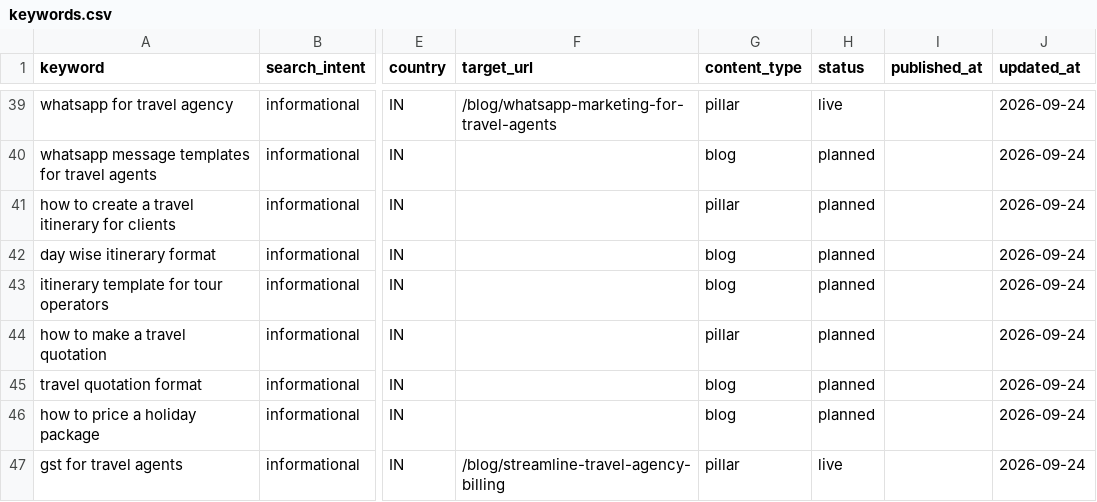
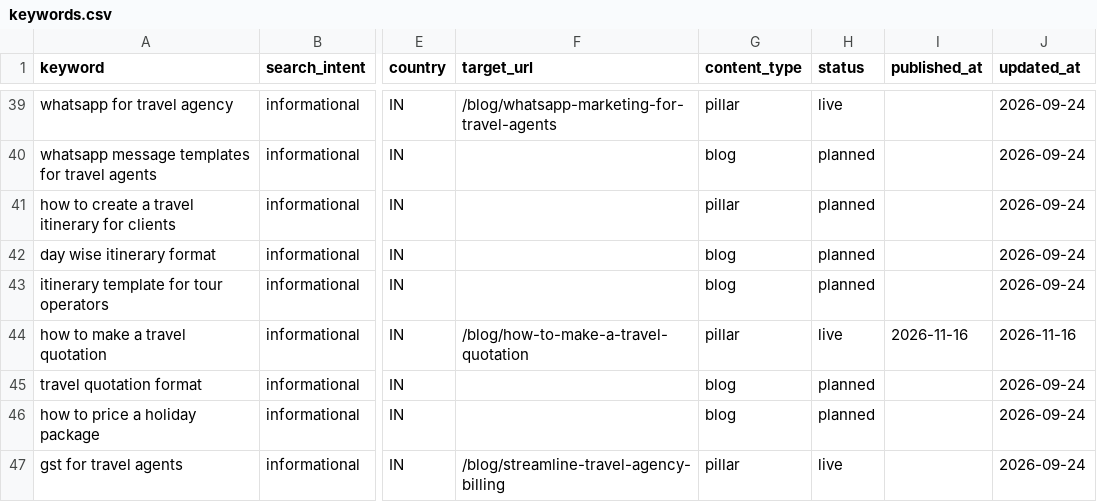
Before and after one commit to PARABOYxd/ezzysync, a CSV file: landing/seo/keywords.csv, drawn as a sheet; only a part is shown, gaps mark what is left out; the diff names each change by its address in the sheet, - before the commit and + after, or states it on an @@ line.

```diff
--- a/landing/seo/keywords.csv
+++ b/landing/seo/keywords.csv
-F44 (target_url): (empty)
+F44 (target_url): /blog/how-to-make-a-travel-quotation
-H44 (status): planned
+H44 (status): live
-I44 (published_at): (empty)
+I44 (published_at): 2026-11-16
-J44 (updated_at): 2026-09-24
+J44 (updated_at): 2026-11-16
```
Also changed, not shown: 2 other files.
